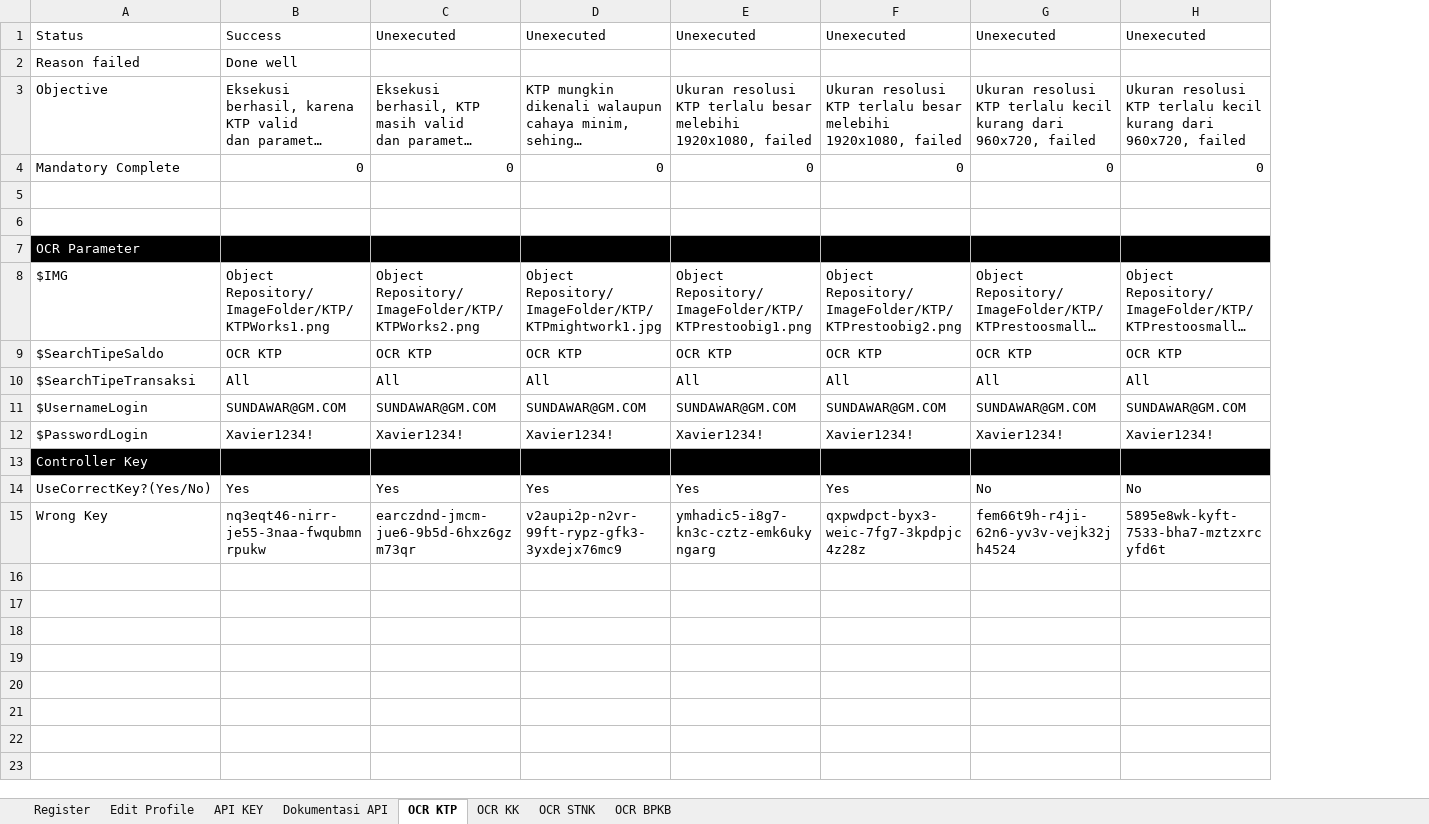
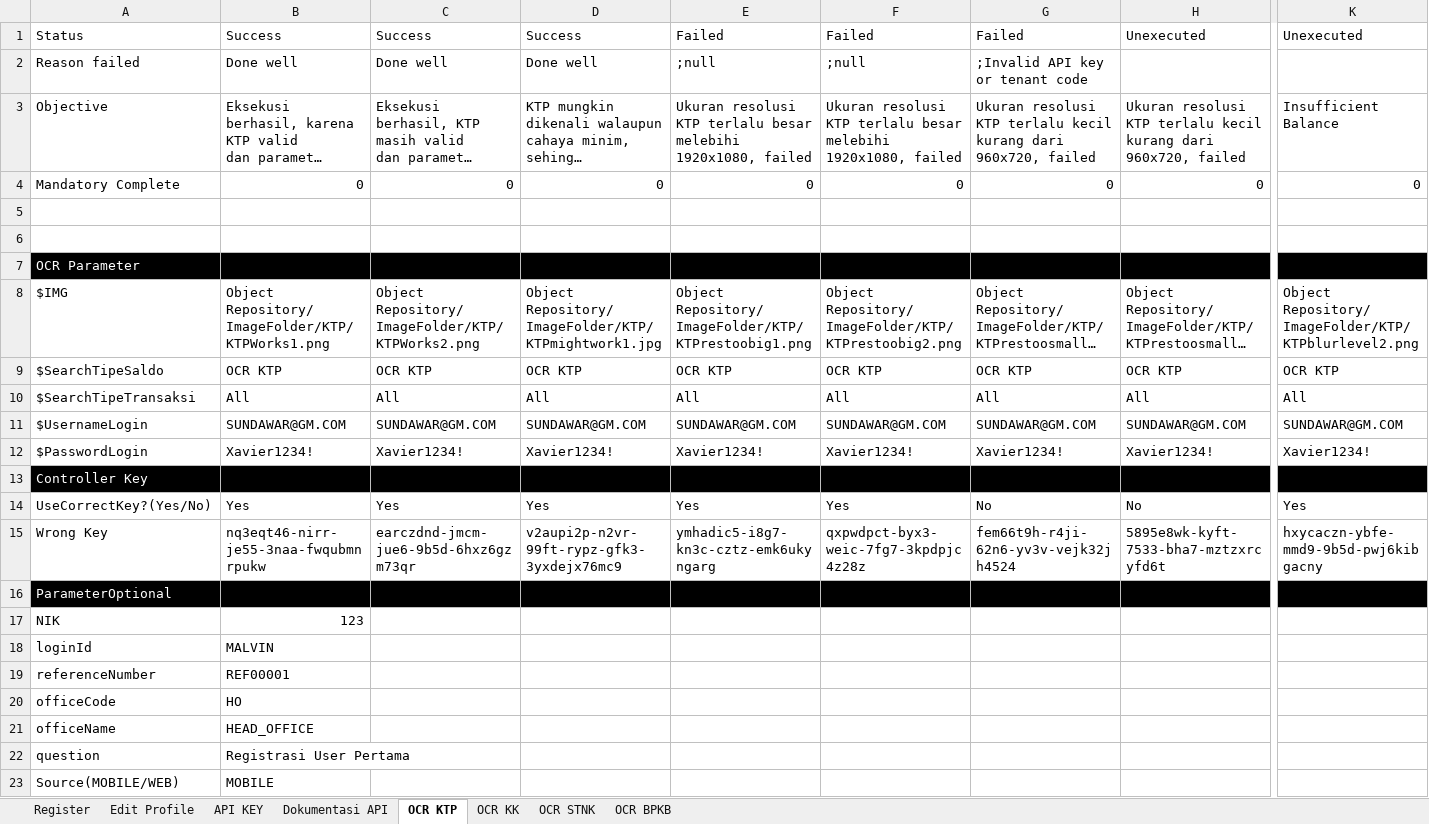
Before and after one commit to qcadins/ATAPIAAS, an Excel workbook: Excel/2. APIAAS.xlsx, sheet OCR KTP, drawn as a sheet; only a part is shown, gaps mark what is left out; long unchanged cells end in …; values as stored, in another font and other column widths than the file's, no borders; rows hold the shown columns only; the diff names each change by its address in the sheet, - before the commit and + after, or states it on an @@ line.

```diff
--- a/Excel/2. APIAAS.xlsx (sheet OCR KTP)
+++ b/Excel/2. APIAAS.xlsx (sheet OCR KTP)
+column K, rows 1-15: Unexecuted |  | Insufficient Balance | 0 |  |  |  | Object Repository/ImageFolder/KTP/KTPblurlevel2.png | OCR KTP | All | SUNDAWAR@GM.COM | Xavier1234! |  | Yes | hxycaczn-ybfe-mmd9-9b5d-pwj6kibgacny
-C1: Unexecuted
+C1: Success
-D1: Unexecuted
+D1: Success
-E1: Unexecuted
+E1: Failed
-F1: Unexecuted
+F1: Failed
-G1: Unexecuted
+G1: Failed
-C2: (empty)
+C2: Done well
-D2: (empty)
+D2: Done well
-E2: (empty)
+E2: ;null
-F2: (empty)
+F2: ;null
-G2: (empty)
+G2: ;Invalid API key or tenant code
+row 16: ParameterOptional
+row 17: NIK | 123
+row 18: loginId | MALVIN
+row 19: referenceNumber | REF00001
+row 20: officeCode | HO
+row 21: officeName | HEAD_OFFICE
+row 22: question | Registrasi User Pertama
+row 23: Source(MOBILE/WEB) | MOBILE
```
Also changed, not shown: sheet OCR BPKB, sheet OCR STNK, sheet OCR KK, formulas that keep their value, 12 other files.
